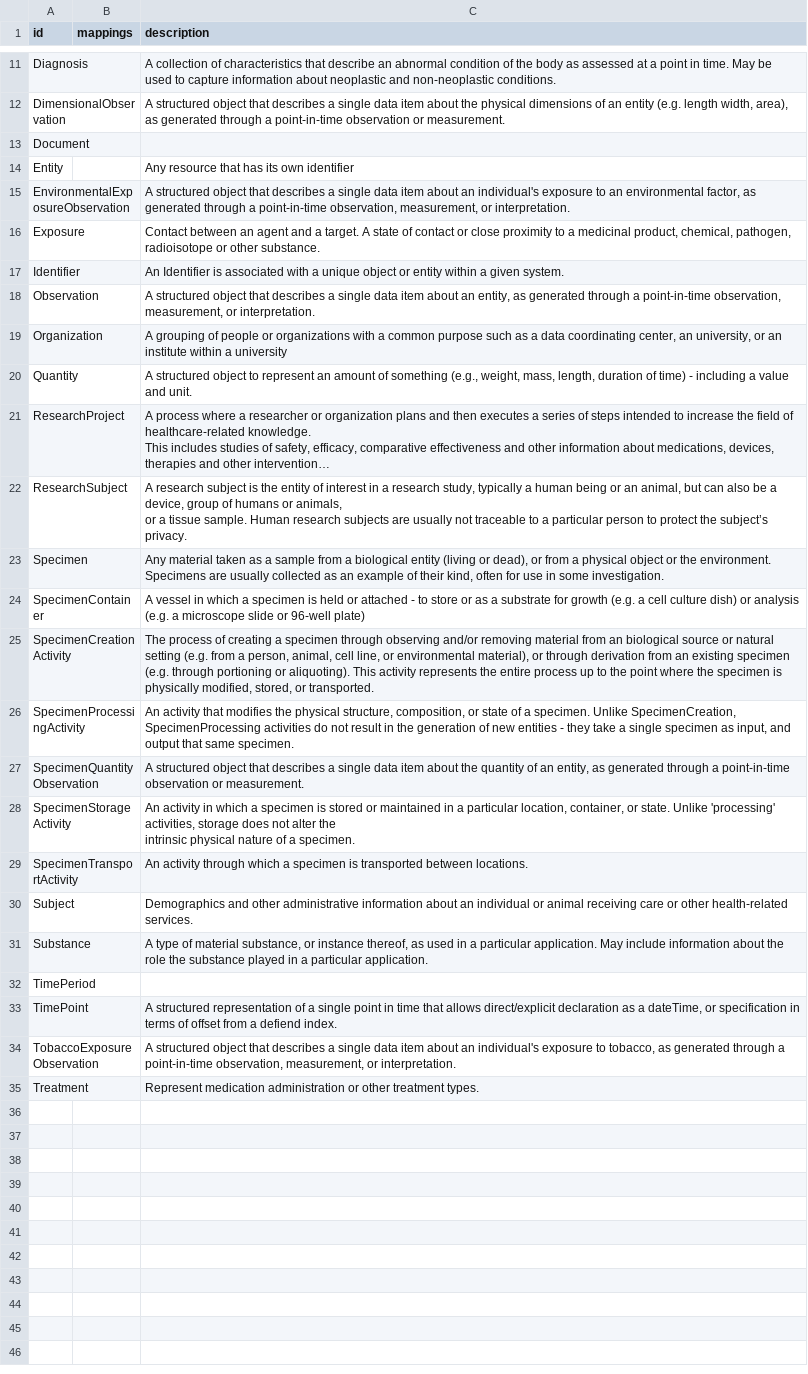
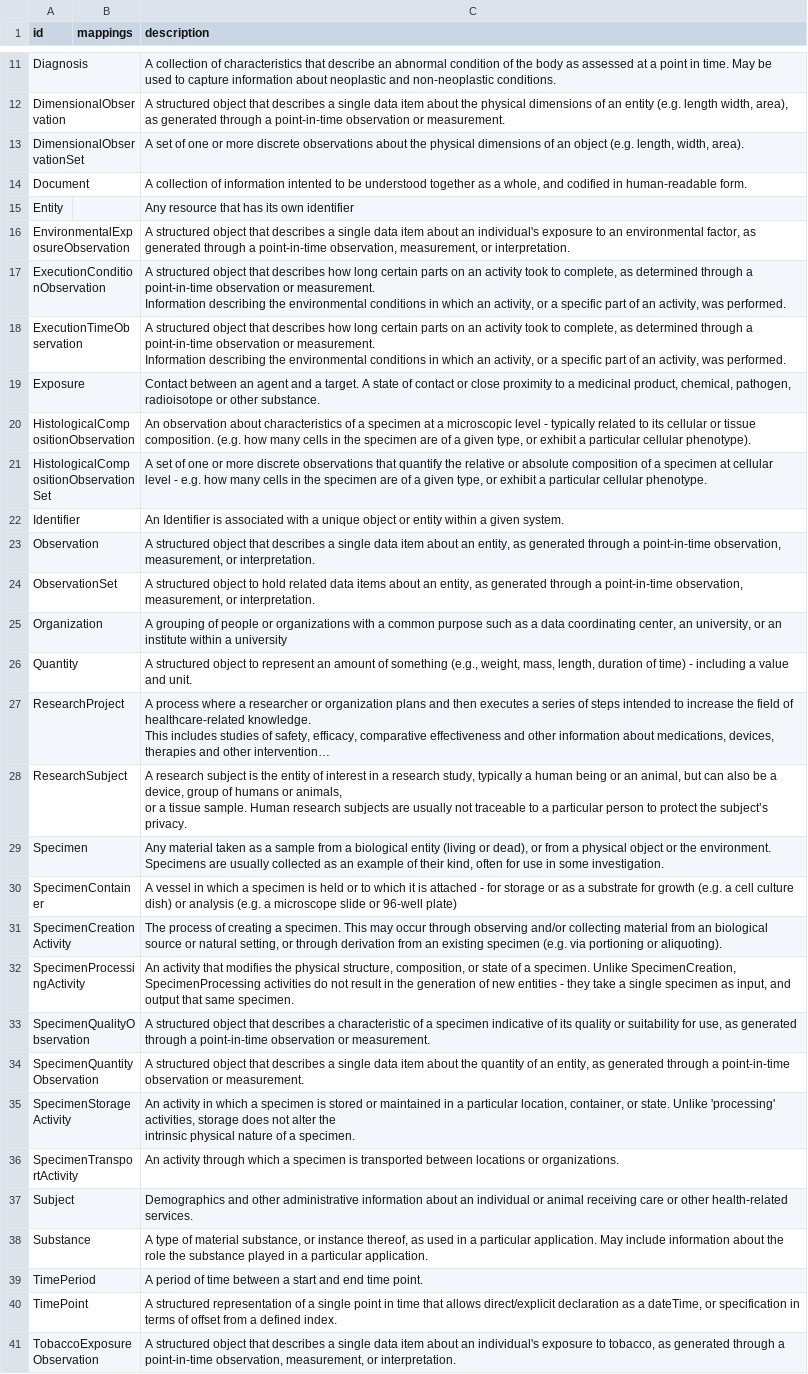
Before and after one commit to cancerDHC/ccdhmodel, a CSV file: csv/ccdhmodel.csv, drawn as a sheet; only a part is shown, gaps mark what is left out; the shorter side is filled out with more unchanged rows; long unchanged cells end in …; addresses are those after the commit; ↵ is a line break in a cell; the diff covers the shown part only; the diff names each change by its address in the sheet, - before the commit and + after, or states it on an @@ line.

```diff
--- a/csv/ccdhmodel.csv
+++ b/csv/ccdhmodel.csv
+row 13: DimensionalObservationSet |  | A set of one or more discrete observations about the physical dimensions of an object (e.g. length, width, area).
-C14 (description): (empty)
+C14 (description): A collection of information intented to be understood together as a whole, and codified in human-readable form.
+row 17: ExecutionConditionObservation |  | A structured object that describes how long certain parts on an activity took to complete, as determined through a point-in-time observation or measurement. ↵ Information describing the environmental conditions in which an activity, or a specific part of an activity, was performed.
+row 18: ExecutionTimeObservation |  | A structured object that describes how long certain parts on an activity took to complete, as determined through a point-in-time observation or measurement. ↵ Information describing the environmental conditions in which an activity, or a specific part of an activity, was performed.
+row 20: HistologicalCompositionObservation |  | An observation about characteristics of a specimen at a microscopic level - typically related to its cellular or tissue composition. (e.g. how many cells in the specimen are of a given type, or exhibit a particular cellular phenotype).
+row 21: HistologicalCompositionObservationSet |  | A set of one or more discrete observations that quantify the relative or absolute composition of a specimen at cellular level - e.g. how many cells in the specimen are of a given type, or exhibit a particular cellular phenotype.
+row 24: ObservationSet |  | A structured object to hold related data items about an entity, as generated through a point-in-time observation, measurement, or interpretation.
-C30 (description): …held or attached - to store or as…
+C30 (description): …held or to which it is attached - for storage or as…
-C31 (description): …creating a specimen through observing and/or removing material from an biological source or natural setting (e.g. from a person, animal, cell line, or environmental material), or through derivation from an existing specimen (e.g. through portioning or aliquoting). This activity represents the entire process up to the point where the specimen is physically modified, stored, or transported.
+C31 (description): …creating a specimen. This may occur through observing and/or collecting material from an biological source or natural setting, or through derivation from an existing specimen (e.g. via portioning or aliquoting).
+row 33: SpecimenQualityObservation |  | A structured object that describes a characteristic of a specimen indicative of its quality or suitability for use, as generated through a point-in-time observation or measurement.
-C36 (description): …transported between locations.
+C36 (description): …transported between locations or organizations.
-C39 (description): (empty)
+C39 (description): A period of time between a start and end time point.
-C40 (description): …from a defiend index.
+C40 (description): …from a defined index.
```
Also changed, not shown: 2 edited cells elsewhere in this file, 6 other files.
